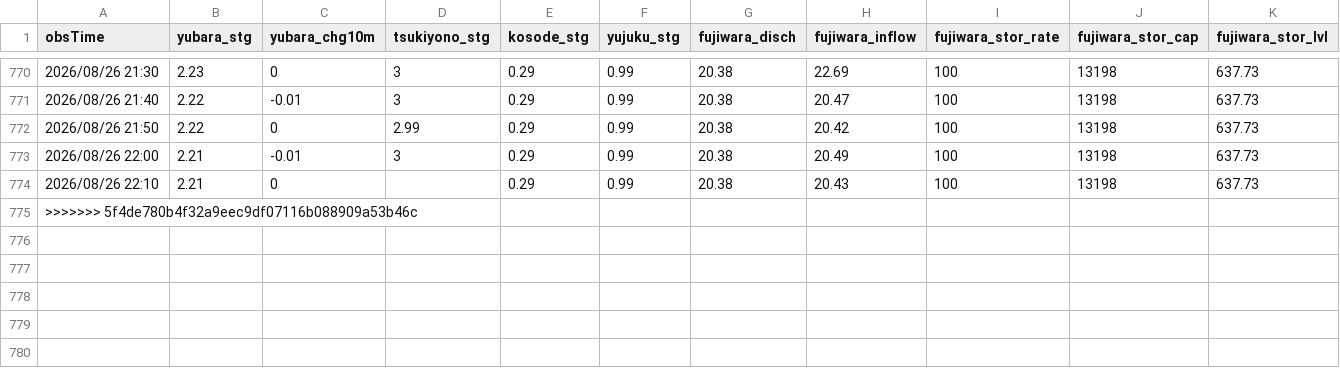
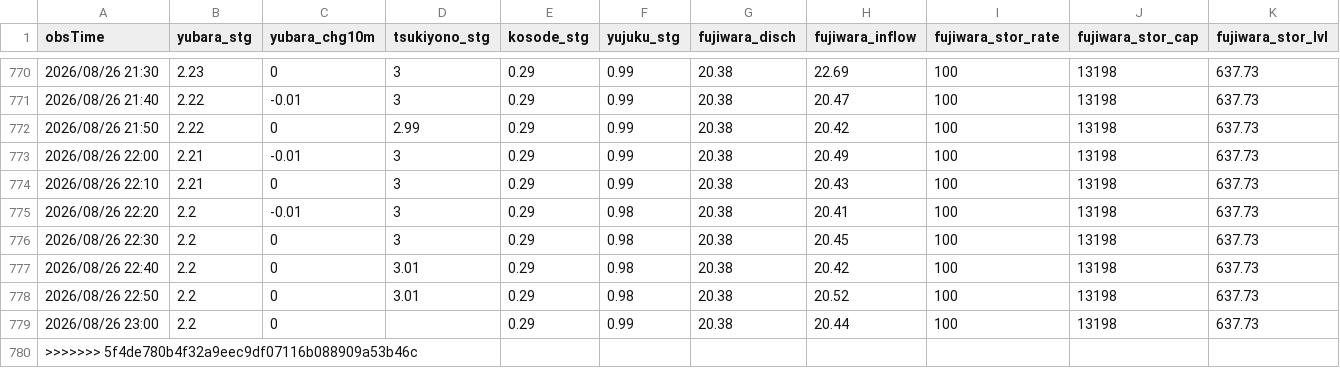
Before and after one commit to tetsucanyons-cell/tone-river-water, a CSV file: data/history/2026-08.csv, drawn as a sheet; only a part is shown, gaps mark what is left out; rows hold the shown columns only; the diff names each change by its address in the sheet, - before the commit and + after, or states it on an @@ line.

```diff
--- a/data/history/2026-08.csv
+++ b/data/history/2026-08.csv
-D774 (tsukiyono_stg): (empty)
+D774 (tsukiyono_stg): 3
+row 775: 2026/08/26 22:20 | 2.2 | -0.01 | 3 | 0.29 | 0.98 | 20.38 | 20.41 | 100 | 13198 | 637.73
+row 776: 2026/08/26 22:30 | 2.2 | 0 | 3 | 0.29 | 0.98 | 20.38 | 20.45 | 100 | 13198 | 637.73
+row 777: 2026/08/26 22:40 | 2.2 | 0 | 3.01 | 0.29 | 0.98 | 20.38 | 20.42 | 100 | 13198 | 637.73
+row 778: 2026/08/26 22:50 | 2.2 | 0 | 3.01 | 0.29 | 0.98 | 20.38 | 20.52 | 100 | 13198 | 637.73
+row 779: 2026/08/26 23:00 | 2.2 | 0 |  | 0.29 | 0.99 | 20.38 | 20.44 | 100 | 13198 | 637.73
```
Also changed, not shown: data/history/daily_2026.csv, public/data/history/2026-08.csv, 5 other files.
